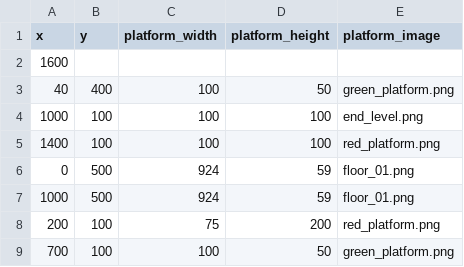
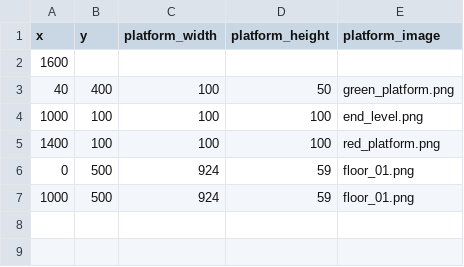
Before and after one commit to dethi/Gikoball, a CSV file: Gikoball/data/level_1.csv, drawn as a sheet.

Commit message:
now it collides with every platform in the level file

```diff
--- a/Gikoball/data/level_1.csv
+++ b/Gikoball/data/level_1.csv
@@ -7,3 +7 @@ x,y,platform_width,platform_height,platform_image
 1000,500,924,59,floor_01.png
-200,100,75,200,red_platform.png
-700,100,100,50,green_platform.png
```
Also changed, not shown: 1 other file.
